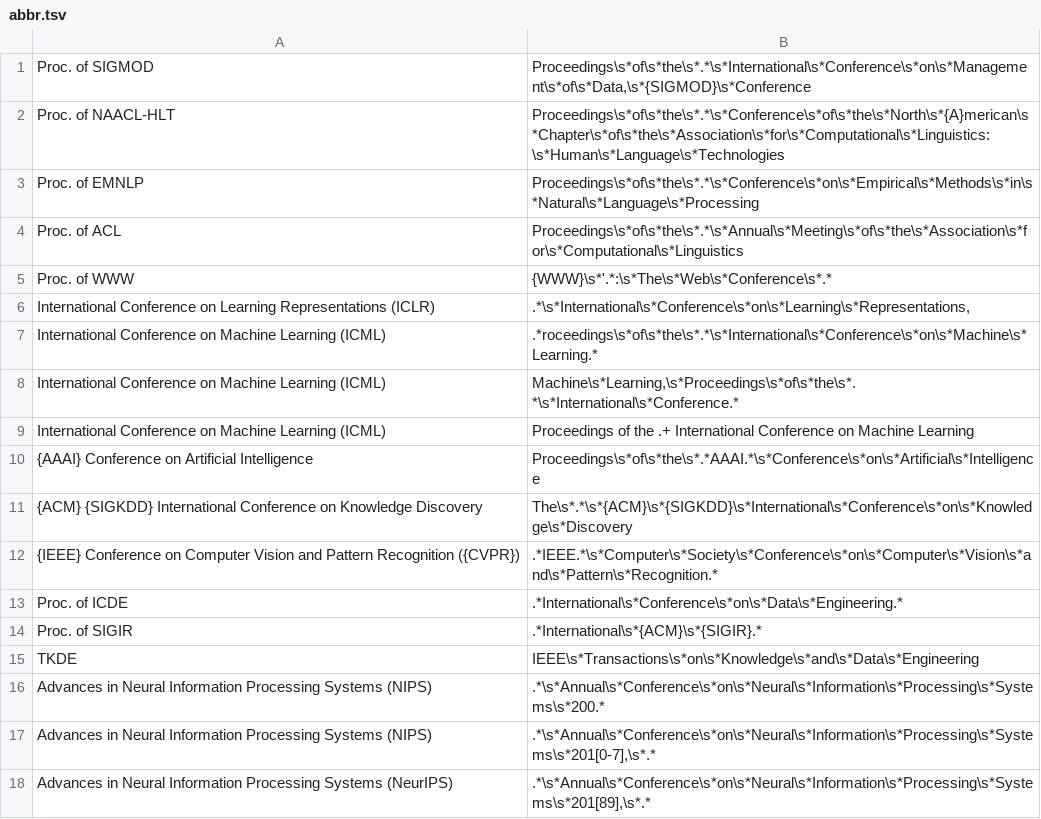
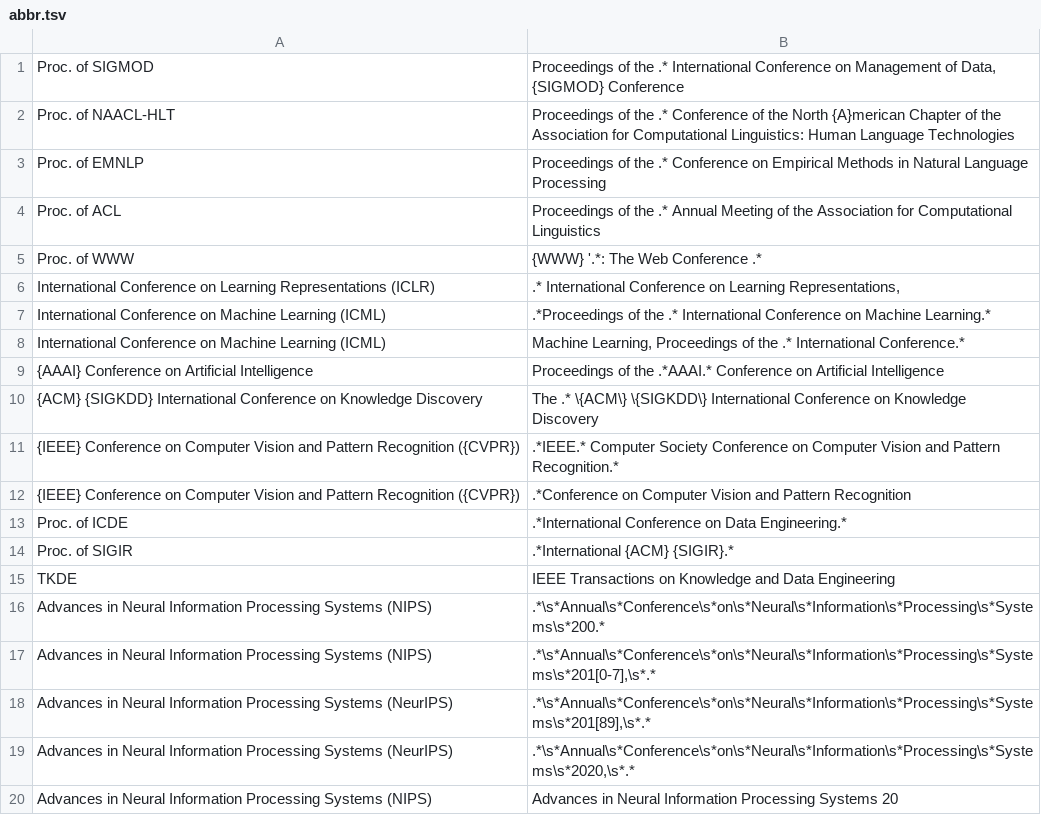
Before and after one commit to tmke8/phd-thesis, a TSV file: abbr.tsv, drawn as a sheet; removed rows and columns are numbered as before the commit, all else as after; the diff names each change by its address in the sheet, - before the commit and + after, or states it on an @@ line.

Commit message:
Improve regexes for short conference names

```diff
--- a/abbr.tsv
+++ b/abbr.tsv
-B1: Proceedings\s*of\s*the\s*.*\s*International\s*Conference\s*on\s*Management\s*of\s*Data,\s*{SIGMOD}\s*Conference
+B1: Proceedings of the .* International Conference on Management of Data, {SIGMOD} Conference
-B2: Proceedings\s*of\s*the\s*.*\s*Conference\s*of\s*the\s*North\s*{A}merican\s*Chapter\s*of\s*the\s*Association\s*for\s*Computational\s*Linguistics:\s*Human\s*Language\s*Technologies
+B2: Proceedings of the .* Conference of the North {A}merican Chapter of the Association for Computational Linguistics: Human Language Technologies
-B3: Proceedings\s*of\s*the\s*.*\s*Conference\s*on\s*Empirical\s*Methods\s*in\s*Natural\s*Language\s*Processing
+B3: Proceedings of the .* Conference on Empirical Methods in Natural Language Processing
-B4: Proceedings\s*of\s*the\s*.*\s*Annual\s*Meeting\s*of\s*the\s*Association\s*for\s*Computational\s*Linguistics
+B4: Proceedings of the .* Annual Meeting of the Association for Computational Linguistics
-B5: {WWW}\s*'.*:\s*The\s*Web\s*Conference\s*.*
+B5: {WWW} '.*: The Web Conference .*
-B6: .*\s*International\s*Conference\s*on\s*Learning\s*Representations,
+B6: .* International Conference on Learning Representations,
-row 7: International Conference on Machine Learning (ICML) | .*roceedings\s*of\s*the\s*.*\s*International\s*Conference\s*on\s*Machine\s*Learning.*
-B7: Machine\s*Learning,\s*Proceedings\s*of\s*the\s*.*\s*International\s*Conference.*
+B7: .*Proceedings of the .* International Conference on Machine Learning.*
-B8: Proceedings of the .+ International Conference on Machine Learning
+B8: Machine Learning, Proceedings of the .* International Conference.*
-B9: Proceedings\s*of\s*the\s*.*AAAI.*\s*Conference\s*on\s*Artificial\s*Intelligence
+B9: Proceedings of the .*AAAI.* Conference on Artificial Intelligence
-B10: The\s*.*\s*{ACM}\s*{SIGKDD}\s*International\s*Conference\s*on\s*Knowledge\s*Discovery
+B10: The .* \{ACM\} \{SIGKDD\} International Conference on Knowledge Discovery
-B11: .*IEEE.*\s*Computer\s*Society\s*Conference\s*on\s*Computer\s*Vision\s*and\s*Pattern\s*Recognition.*
+B11: .*IEEE.* Computer Society Conference on Computer Vision and Pattern Recognition.*
+row 12: {IEEE} Conference on Computer Vision and Pattern Recognition ({CVPR}) | .*Conference on Computer Vision and Pattern Recognition
-B13: .*International\s*Conference\s*on\s*Data\s*Engineering.*
+B13: .*International Conference on Data Engineering.*
-B14: .*International\s*{ACM}\s*{SIGIR}.*
+B14: .*International {ACM} {SIGIR}.*
-B15: IEEE\s*Transactions\s*on\s*Knowledge\s*and\s*Data\s*Engineering
+B15: IEEE Transactions on Knowledge and Data Engineering
+row 19: Advances in Neural Information Processing Systems (NeurIPS) | .*\s*Annual\s*Conference\s*on\s*Neural\s*Information\s*Processing\s*Systems\s*2020,\s*.*
+row 20: Advances in Neural Information Processing Systems (NIPS) | Advances in Neural Information Processing Systems 20
```
Also changed, not shown: 1 other file.
